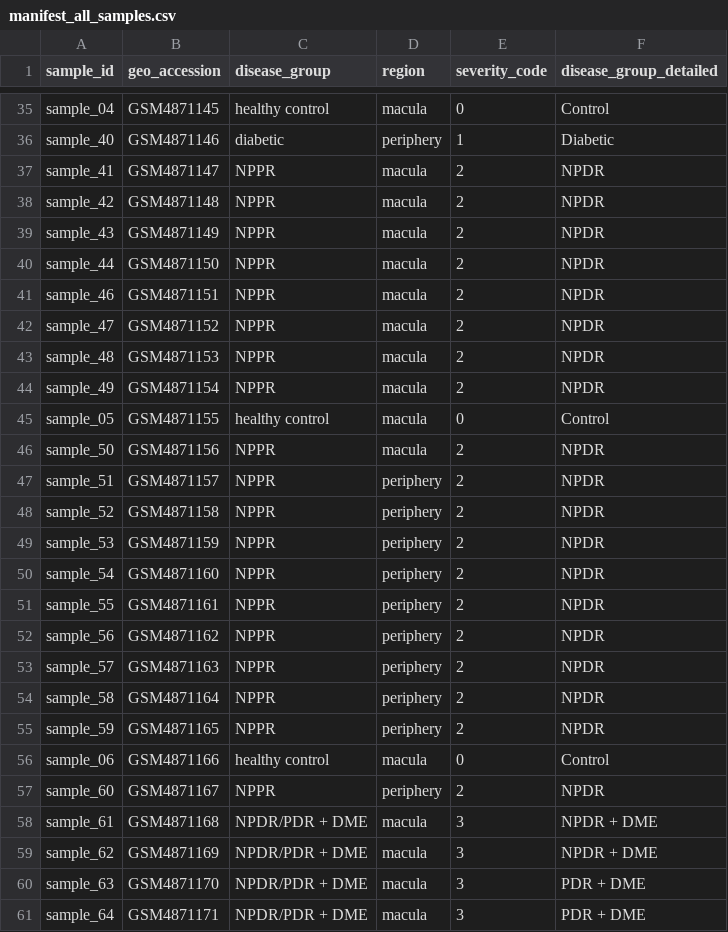
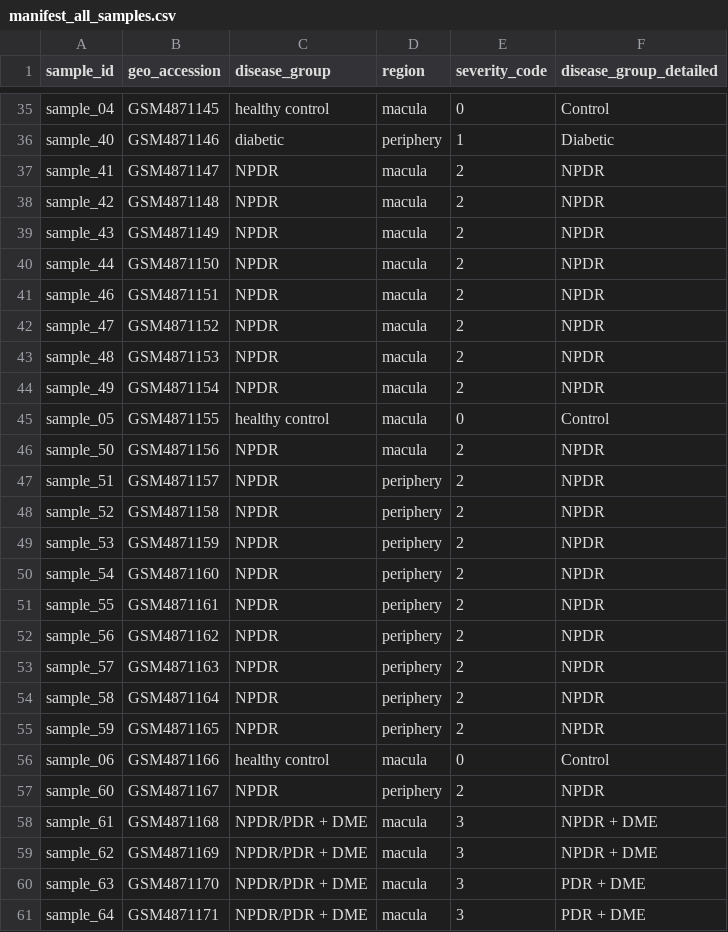
Before and after one commit to EngineerHumo/DRnet, a CSV file: data_processed/manifest_all_samples.csv, drawn as a sheet; only a part is shown, gaps mark what is left out.

Commit message:
Standardize NPPR labels to NPDR in processed outputs

```diff
--- a/data_processed/manifest_all_samples.csv
+++ b/data_processed/manifest_all_samples.csv
@@ -36,23 +36,23 @@ sample_04,GSM4871145,healthy control,macula,0,Control
 sample_40,GSM4871146,diabetic,periphery,1,Diabetic
-sample_41,GSM4871147,NPPR,macula,2,NPDR
-sample_42,GSM4871148,NPPR,macula,2,NPDR
-sample_43,GSM4871149,NPPR,macula,2,NPDR
-sample_44,GSM4871150,NPPR,macula,2,NPDR
-sample_46,GSM4871151,NPPR,macula,2,NPDR
-sample_47,GSM4871152,NPPR,macula,2,NPDR
-sample_48,GSM4871153,NPPR,macula,2,NPDR
-sample_49,GSM4871154,NPPR,macula,2,NPDR
+sample_41,GSM4871147,NPDR,macula,2,NPDR
+sample_42,GSM4871148,NPDR,macula,2,NPDR
+sample_43,GSM4871149,NPDR,macula,2,NPDR
+sample_44,GSM4871150,NPDR,macula,2,NPDR
+sample_46,GSM4871151,NPDR,macula,2,NPDR
+sample_47,GSM4871152,NPDR,macula,2,NPDR
+sample_48,GSM4871153,NPDR,macula,2,NPDR
+sample_49,GSM4871154,NPDR,macula,2,NPDR
 sample_05,GSM4871155,healthy control,macula,0,Control
-sample_50,GSM4871156,NPPR,macula,2,NPDR
-sample_51,GSM4871157,NPPR,periphery,2,NPDR
-sample_52,GSM4871158,NPPR,periphery,2,NPDR
-sample_53,GSM4871159,NPPR,periphery,2,NPDR
-sample_54,GSM4871160,NPPR,periphery,2,NPDR
-sample_55,GSM4871161,NPPR,periphery,2,NPDR
-sample_56,GSM4871162,NPPR,periphery,2,NPDR
-sample_57,GSM4871163,NPPR,periphery,2,NPDR
-sample_58,GSM4871164,NPPR,periphery,2,NPDR
-sample_59,GSM4871165,NPPR,periphery,2,NPDR
+sample_50,GSM4871156,NPDR,macula,2,NPDR
+sample_51,GSM4871157,NPDR,periphery,2,NPDR
+sample_52,GSM4871158,NPDR,periphery,2,NPDR
+sample_53,GSM4871159,NPDR,periphery,2,NPDR
+sample_54,GSM4871160,NPDR,periphery,2,NPDR
+sample_55,GSM4871161,NPDR,periphery,2,NPDR
+sample_56,GSM4871162,NPDR,periphery,2,NPDR
+sample_57,GSM4871163,NPDR,periphery,2,NPDR
+sample_58,GSM4871164,NPDR,periphery,2,NPDR
+sample_59,GSM4871165,NPDR,periphery,2,NPDR
 sample_06,GSM4871166,healthy control,macula,0,Control
-sample_60,GSM4871167,NPPR,periphery,2,NPDR
+sample_60,GSM4871167,NPDR,periphery,2,NPDR
 sample_61,GSM4871168,NPDR/PDR + DME,macula,3,NPDR + DME
```
Also changed, not shown: data_processed/manifest_macula_4groups.csv, data_processed/pheno_macula_4groups.csv, 3 other files.
